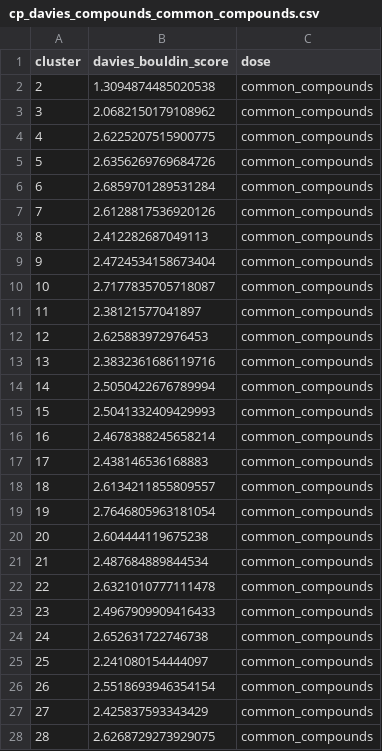
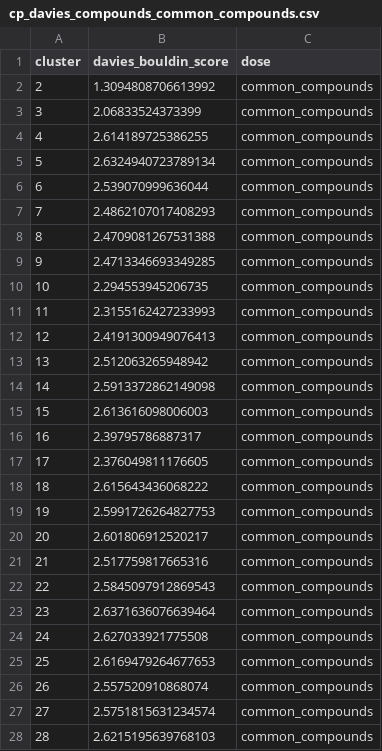
Before and after one commit to broadinstitute/lincs-profiling-complementarity, a CSV file: 3.clustering-pca/results/cell_painting/cp_davies_compounds_common_compounds.csv, drawn as a sheet; only a part is shown; the diff covers the shown part only.

```diff
--- a/3.clustering-pca/results/cell_painting/cp_davies_compounds_common_compounds.csv
+++ b/3.clustering-pca/results/cell_painting/cp_davies_compounds_common_compounds.csv
@@ -1,28 +1,28 @@
 cluster,davies_bouldin_score,dose
-2,1.3094874485020538,common_compounds
-3,2.0682150179108962,common_compounds
-4,2.6225207515900775,common_compounds
-5,2.6356269769684726,common_compounds
-6,2.6859701289531284,common_compounds
-7,2.6128817536920126,common_compounds
-8,2.412282687049113,common_compounds
-9,2.4724534158673404,common_compounds
-10,2.7177835705718087,common_compounds
-11,2.38121577041897,common_compounds
-12,2.625883972976453,common_compounds
-13,2.3832361686119716,common_compounds
-14,2.5050422676789994,common_compounds
-15,2.5041332409429993,common_compounds
-16,2.4678388245658214,common_compounds
-17,2.438146536168883,common_compounds
-18,2.6134211855809557,common_compounds
-19,2.7646805963181054,common_compounds
-20,2.604444119675238,common_compounds
-21,2.487684889844534,common_compounds
-22,2.6321010777111478,common_compounds
-23,2.4967909909416433,common_compounds
-24,2.652631722746738,common_compounds
-25,2.241080154444097,common_compounds
-26,2.5518693946354154,common_compounds
-27,2.425837593343429,common_compounds
-28,2.6268729273929075,common_compounds
+2,1.3094808706613992,common_compounds
+3,2.06833524373399,common_compounds
+4,2.614189725386255,common_compounds
+5,2.6324940723789134,common_compounds
+6,2.539070999636044,common_compounds
+7,2.4862107017408293,common_compounds
+8,2.4709081267531388,common_compounds
+9,2.4713346693349285,common_compounds
+10,2.294553945206735,common_compounds
+11,2.3155162427233993,common_compounds
+12,2.4191300949076413,common_compounds
+13,2.512063265948942,common_compounds
+14,2.5913372862149098,common_compounds
+15,2.613616098006003,common_compounds
+16,2.39795786887317,common_compounds
+17,2.376049811176605,common_compounds
+18,2.615643436068222,common_compounds
+19,2.5991726264827753,common_compounds
+20,2.601806912520217,common_compounds
+21,2.517759817665316,common_compounds
+22,2.5845097912869543,common_compounds
+23,2.6371636076639464,common_compounds
+24,2.627033921775508,common_compounds
+25,2.6169479264677653,common_compounds
+26,2.557520910868074,common_compounds
+27,2.5751815631234574,common_compounds
+28,2.6215195639768103,common_compounds
```
Also changed, not shown: 12 edited cells elsewhere in this file, 3.clustering-pca/results/L1000/L1000_db_scores.csv, 3.clustering-pca/results/L1000/L1000_pca_explained_variance.csv, 13 other files.
